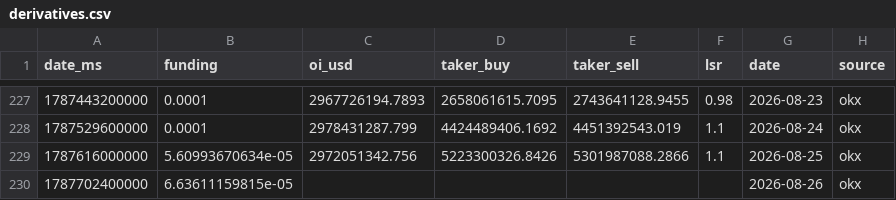
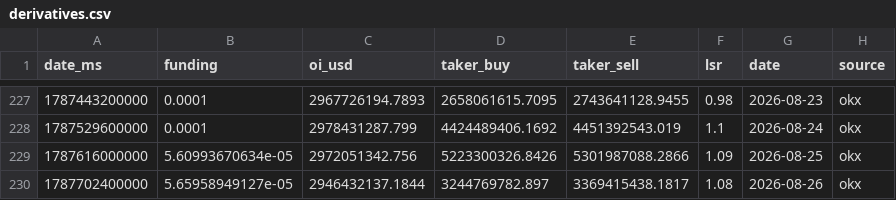
Before and after one commit to kenhuangads/btc-trader, a CSV file: history/derivatives.csv, drawn as a sheet; only a part is shown, gaps mark what is left out.

```diff
--- a/history/derivatives.csv
+++ b/history/derivatives.csv
@@ -228,3 +228,3 @@ date_ms,funding,oi_usd,taker_buy,taker_sell,lsr,date,source
 1787529600000,0.0001,2978431287.799,4424489406.1692,4451392543.019,1.1,2026-08-24,okx
-1787616000000,5.60993670634e-05,2972051342.756,5223300326.8426,5301987088.2866,1.1,2026-08-25,okx
-1787702400000,6.63611159815e-05,,,,,2026-08-26,okx
+1787616000000,5.60993670634e-05,2972051342.756,5223300326.8426,5301987088.2866,1.09,2026-08-25,okx
+1787702400000,5.65958949127e-05,2946432137.1844,3244769782.897,3369415438.1817,1.08,2026-08-26,okx
```
Also changed, not shown: 5 other files.
